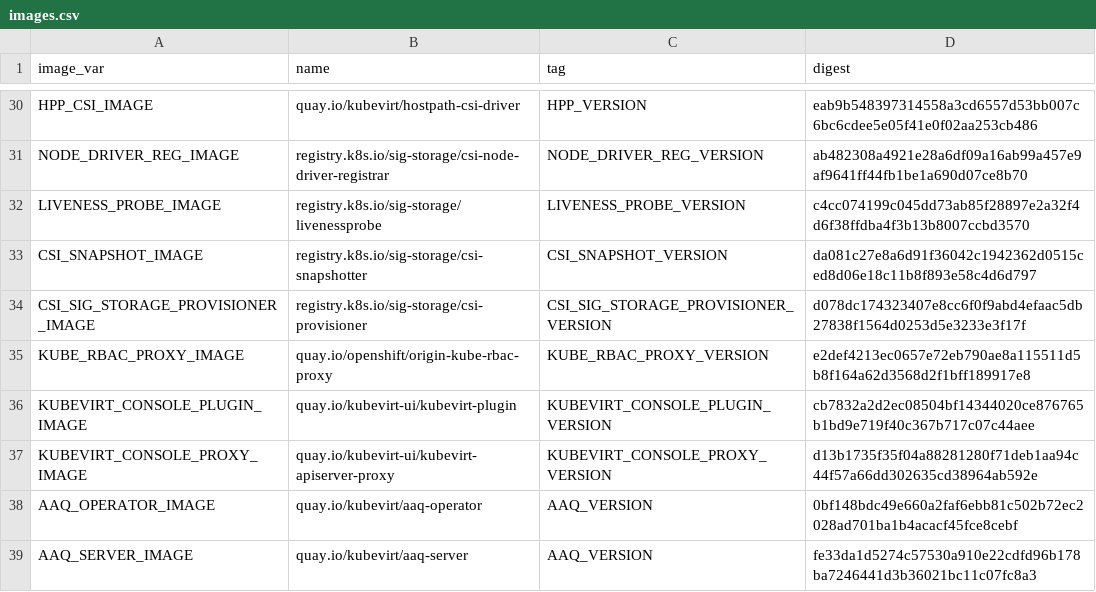
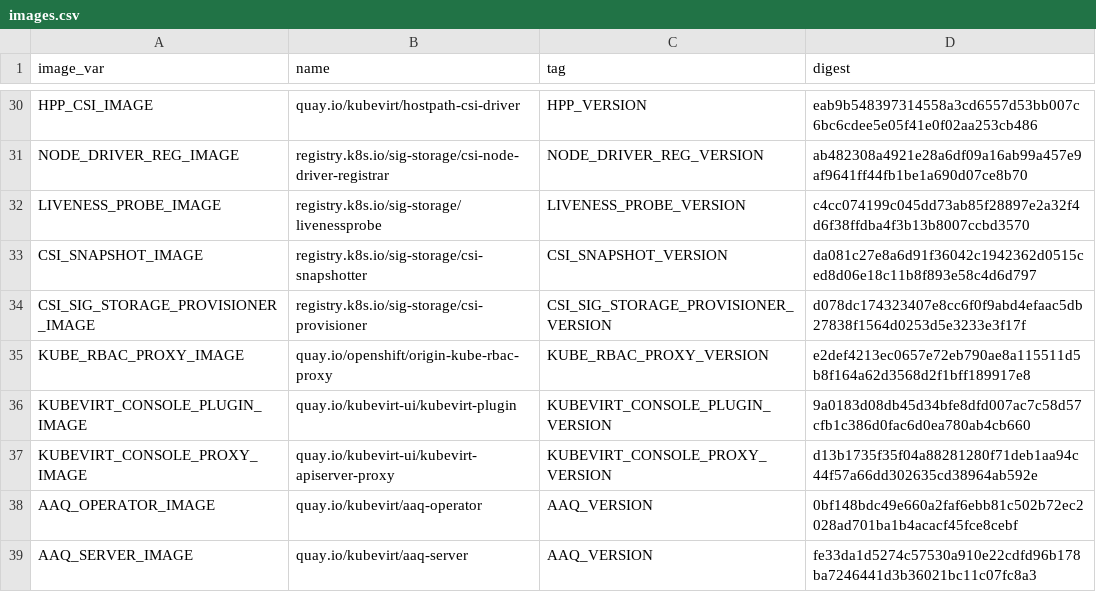
Before and after one commit to kubevirt/hyperconverged-cluster-operator, a CSV file: deploy/images.csv, drawn as a sheet; only a part is shown, gaps mark what is left out.

```diff
--- a/deploy/images.csv
+++ b/deploy/images.csv
@@ -35,3 +35,3 @@ CSI_SIG_STORAGE_PROVISIONER_IMAGE,registry.k8s.io/sig-storage/csi-provisioner,CS
 KUBE_RBAC_PROXY_IMAGE,quay.io/openshift/origin-kube-rbac-proxy,KUBE_RBAC_PROXY_VERSION,e2def4213ec0657e72eb790ae8a115511d5b8f164a62d3568d2f1bff189917e8
-KUBEVIRT_CONSOLE_PLUGIN_IMAGE,quay.io/kubevirt-ui/kubevirt-plugin,KUBEVIRT_CONSOLE_PLUGIN_VERSION,cb7832a2d2ec08504bf14344020ce876765b1bd9e719f40c367b717c07c44aee
+KUBEVIRT_CONSOLE_PLUGIN_IMAGE,quay.io/kubevirt-ui/kubevirt-plugin,KUBEVIRT_CONSOLE_PLUGIN_VERSION,9a0183d08db45d34bfe8dfd007ac7c58d57cfb1c386d0fac6d0ea780ab4cb660
 KUBEVIRT_CONSOLE_PROXY_IMAGE,quay.io/kubevirt-ui/kubevirt-apiserver-proxy,KUBEVIRT_CONSOLE_PROXY_VERSION,d13b1735f35f04a88281280f71deb1aa94c44f57a66dd302635cd38964ab592e
```
Also changed, not shown: 4 other files.
